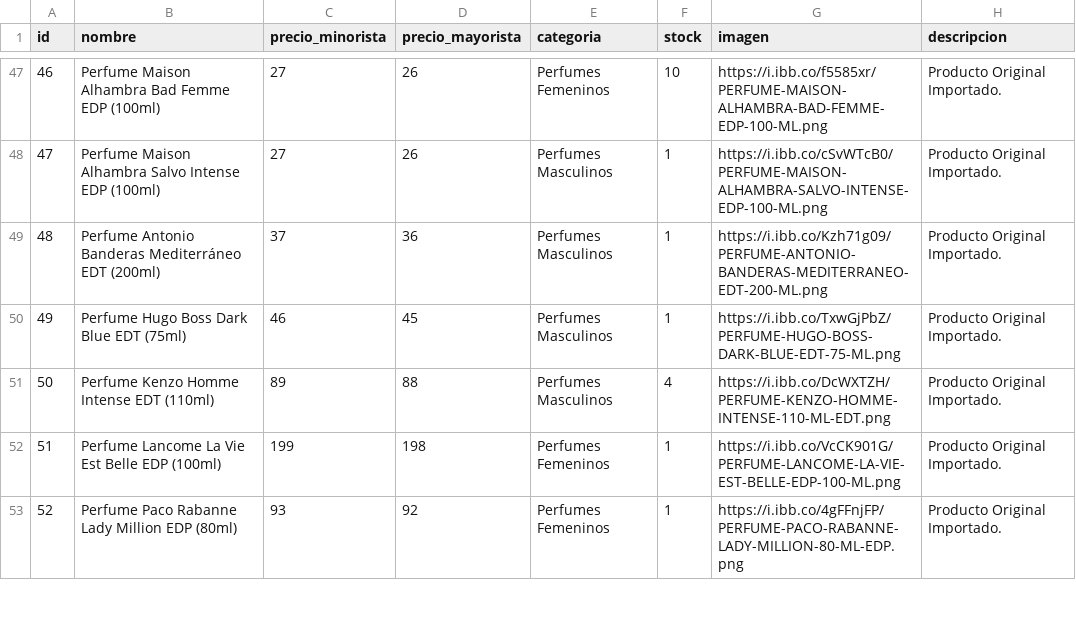
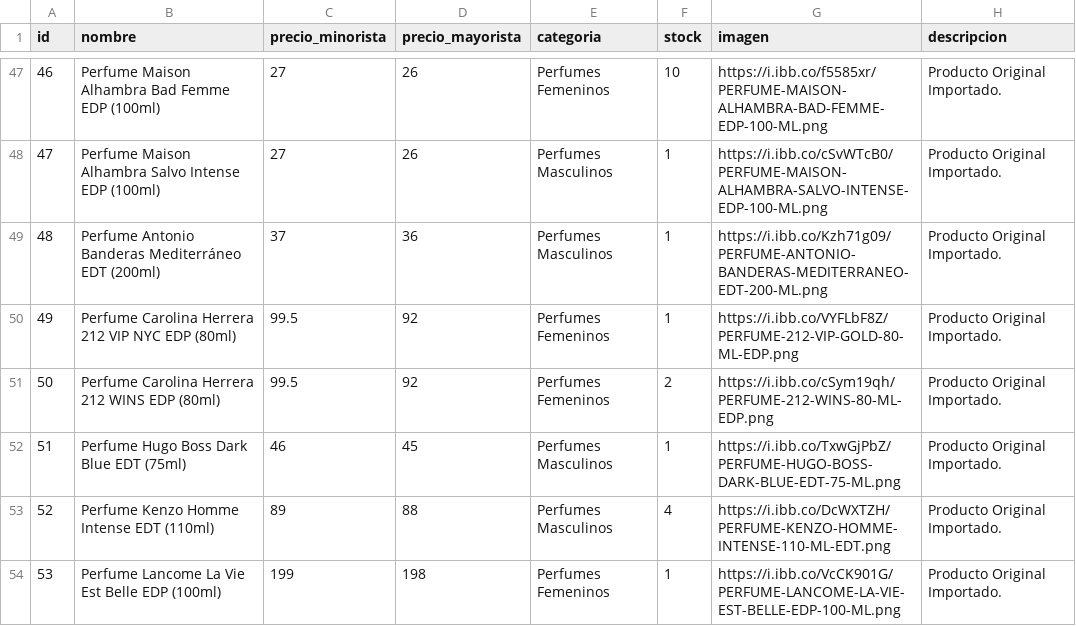
Before and after one commit to Mirtasotelli/CATALOGO, a CSV file: productos.csv, drawn as a sheet; only a part is shown, gaps mark what is left out; the shorter side is filled out with more unchanged rows; addresses are those after the commit; the diff names each change by its address in the sheet, - before the commit and + after, or states it on an @@ line.

```diff
--- a/productos.csv
+++ b/productos.csv
+row 50: 49 | Perfume Carolina Herrera 212 VIP NYC EDP (80ml) | 99.5 | 92 | Perfumes Femeninos | 1 | https://i.ibb.co/VYFLbF8Z/PERFUME-212-VIP-GOLD-80-ML-EDP.png | Producto Original Importado.
+row 51: 50 | Perfume Carolina Herrera 212 WINS EDP (80ml) | 99.5 | 92 | Perfumes Femeninos | 2 | https://i.ibb.co/cSym19qh/PERFUME-212-WINS-80-ML-EDP.png | Producto Original Importado.
@@ column A (id) renumbered from row 52 down @@
```
